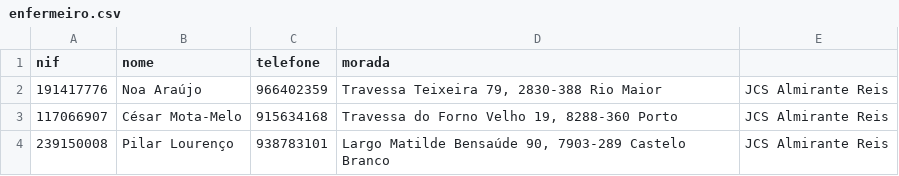
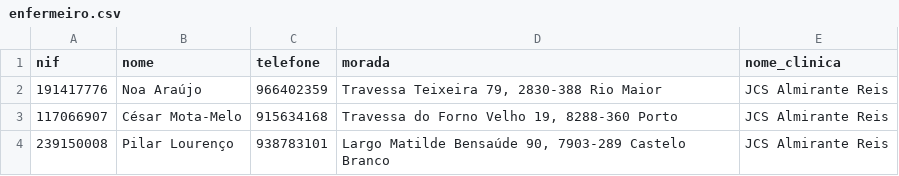
Before and after one commit to Francisca105/projeto-db, a CSV file: entrega 2/tables/enfermeiro.csv, drawn as a sheet; only a part is shown.

Commit message:
Adicionado 'nome_clinica' ao script e ao csv

```diff
--- a/entrega 2/tables/enfermeiro.csv
+++ b/entrega 2/tables/enfermeiro.csv
@@ -1,2 +1,2 @@
-nif,nome,telefone,morada
+nif,nome,telefone,morada,nome_clinica
 191417776,Noa Araújo,966402359,"Travessa Teixeira 79, 2830-388 Rio Maior",JCS Almirante Reis
```
Also changed, not shown: 1 other file.
